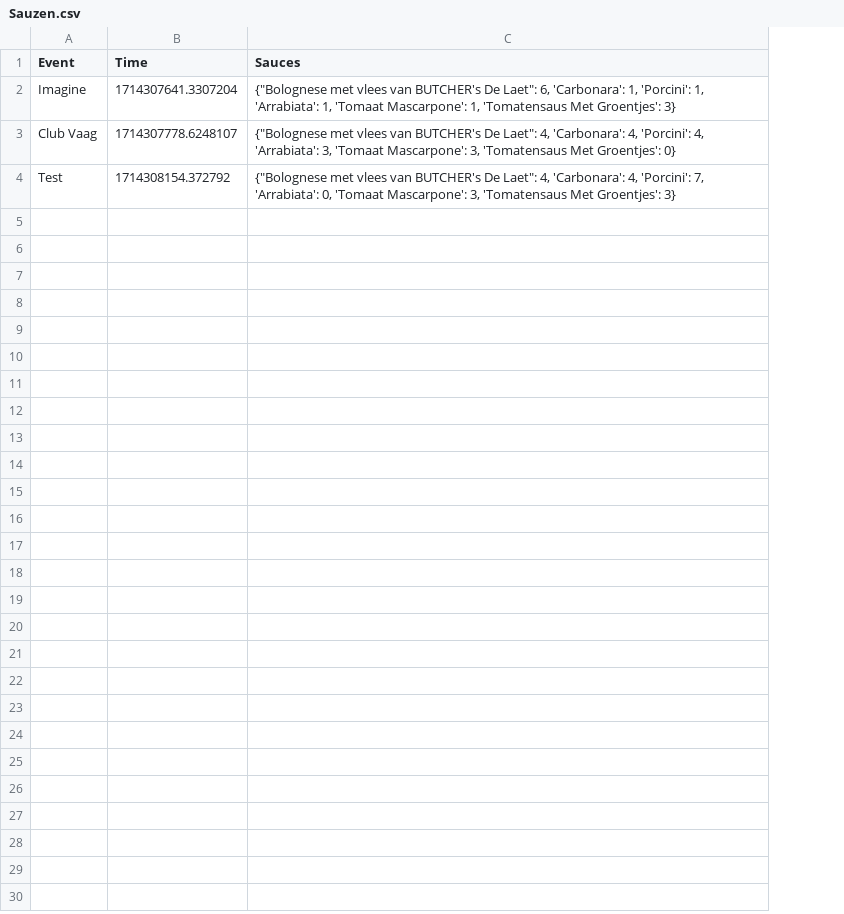
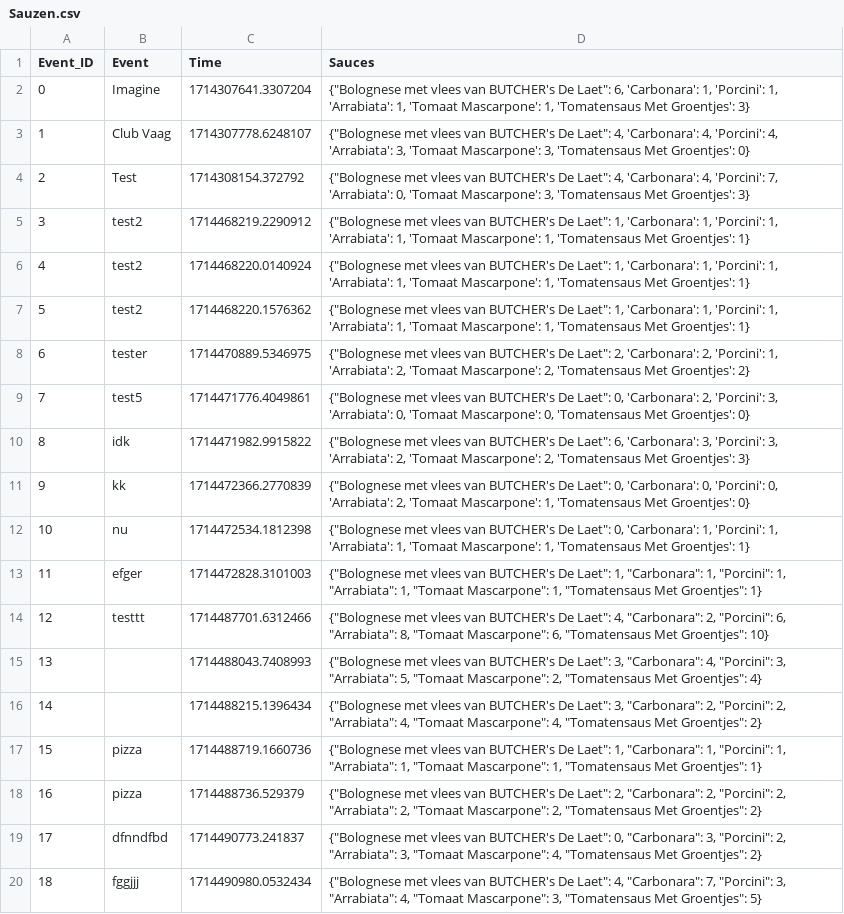
Before and after one commit to Mo-II/KassaJ, a CSV file: Sauzen.csv, drawn as a sheet; the diff names each change by its address in the sheet, - before the commit and + after, or states it on an @@ line.

```diff
--- a/Sauzen.csv
+++ b/Sauzen.csv
+column A (Event_ID), rows 2-4: 0 | 1 | 2
+row 5: 3 | test2 | 1714468219.2290912 | {"Bolognese met vlees van BUTCHER's De Laet": 1, 'Carbonara': 1, 'Porcini': 1, 'Arrabiata': 1, 'Tomaat Mascarpone': 1, 'Tomatensaus Met Groentjes': 1}
+row 6: 4 | test2 | 1714468220.0140924 | {"Bolognese met vlees van BUTCHER's De Laet": 1, 'Carbonara': 1, 'Porcini': 1, 'Arrabiata': 1, 'Tomaat Mascarpone': 1, 'Tomatensaus Met Groentjes': 1}
+row 7: 5 | test2 | 1714468220.1576362 | {"Bolognese met vlees van BUTCHER's De Laet": 1, 'Carbonara': 1, 'Porcini': 1, 'Arrabiata': 1, 'Tomaat Mascarpone': 1, 'Tomatensaus Met Groentjes': 1}
+row 8: 6 | tester | 1714470889.5346975 | {"Bolognese met vlees van BUTCHER's De Laet": 2, 'Carbonara': 2, 'Porcini': 1, 'Arrabiata': 2, 'Tomaat Mascarpone': 2, 'Tomatensaus Met Groentjes': 2}
+row 9: 7 | test5 | 1714471776.4049861 | {"Bolognese met vlees van BUTCHER's De Laet": 0, 'Carbonara': 2, 'Porcini': 3, 'Arrabiata': 0, 'Tomaat Mascarpone': 0, 'Tomatensaus Met Groentjes': 0}
+row 10: 8 | idk | 1714471982.9915822 | {"Bolognese met vlees van BUTCHER's De Laet": 6, 'Carbonara': 3, 'Porcini': 3, 'Arrabiata': 2, 'Tomaat Mascarpone': 2, 'Tomatensaus Met Groentjes': 3}
+row 11: 9 | kk | 1714472366.2770839 | {"Bolognese met vlees van BUTCHER's De Laet": 0, 'Carbonara': 0, 'Porcini': 0, 'Arrabiata': 2, 'Tomaat Mascarpone': 1, 'Tomatensaus Met Groentjes': 0}
+row 12: 10 | nu | 1714472534.1812398 | {"Bolognese met vlees van BUTCHER's De Laet": 0, 'Carbonara': 1, 'Porcini': 1, 'Arrabiata': 1, 'Tomaat Mascarpone': 1, 'Tomatensaus Met Groentjes': 1}
+row 13: 11 | efger | 1714472828.3101003 | {"Bolognese met vlees van BUTCHER's De Laet": 1, "Carbonara": 1, "Porcini": 1, "Arrabiata": 1, "Tomaat Mascarpone": 1, "Tomatensaus Met Groentjes": 1}
+row 14: 12 | testtt | 1714487701.6312466 | {"Bolognese met vlees van BUTCHER's De Laet": 4, "Carbonara": 2, "Porcini": 6, "Arrabiata": 8, "Tomaat Mascarpone": 6, "Tomatensaus Met Groentjes": 10}
+row 15: 13 |  | 1714488043.7408993 | {"Bolognese met vlees van BUTCHER's De Laet": 3, "Carbonara": 4, "Porcini": 3, "Arrabiata": 5, "Tomaat Mascarpone": 2, "Tomatensaus Met Groentjes": 4}
+row 16: 14 |  | 1714488215.1396434 | {"Bolognese met vlees van BUTCHER's De Laet": 3, "Carbonara": 2, "Porcini": 2, "Arrabiata": 4, "Tomaat Mascarpone": 4, "Tomatensaus Met Groentjes": 2}
+row 17: 15 | pizza | 1714488719.1660736 | {"Bolognese met vlees van BUTCHER's De Laet": 1, "Carbonara": 1, "Porcini": 1, "Arrabiata": 1, "Tomaat Mascarpone": 1, "Tomatensaus Met Groentjes": 1}
+row 18: 16 | pizza | 1714488736.529379 | {"Bolognese met vlees van BUTCHER's De Laet": 2, "Carbonara": 2, "Porcini": 2, "Arrabiata": 2, "Tomaat Mascarpone": 2, "Tomatensaus Met Groentjes": 2}
+row 19: 17 | dfnndfbd | 1714490773.241837 | {"Bolognese met vlees van BUTCHER's De Laet": 0, "Carbonara": 3, "Porcini": 2, "Arrabiata": 3, "Tomaat Mascarpone": 4, "Tomatensaus Met Groentjes": 2}
+row 20: 18 | fggjjj | 1714490980.0532434 | {"Bolognese met vlees van BUTCHER's De Laet": 4, "Carbonara": 7, "Porcini": 3, "Arrabiata": 4, "Tomaat Mascarpone": 3, "Tomatensaus Met Groentjes": 5}
```
Also changed, not shown: 5 other files.
